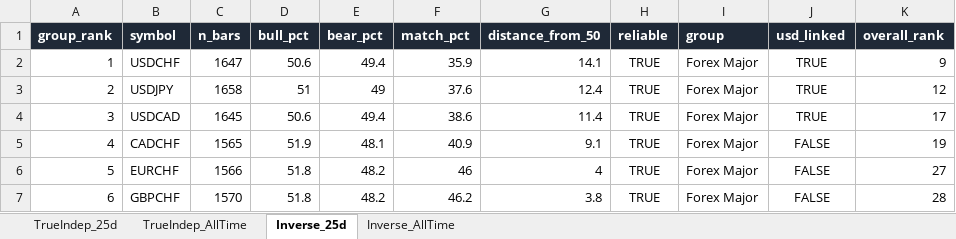
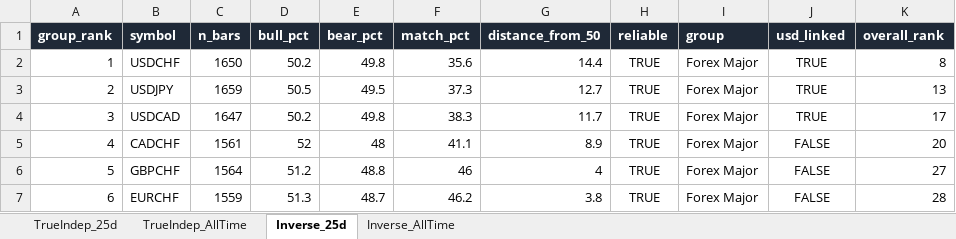
Before and after one commit to Jamesssurfer/Multi_Assets_Correlation, an Excel workbook: output/Multi_Asset_Correlation.xlsx, sheet Inverse_25d, drawn as a sheet; only a part is shown; values as stored, in another font and other column widths than the file's, no borders; removed rows and columns are numbered as before the commit, all else as after; the diff covers the shown part only; the diff names each change by its address in the sheet, - before the commit and + after, or states it on an @@ line.

```diff
--- a/output/Multi_Asset_Correlation.xlsx (sheet Inverse_25d)
+++ b/output/Multi_Asset_Correlation.xlsx (sheet Inverse_25d)
-C2 (n_bars): 1647
+C2 (n_bars): 1650
-D2 (bull_pct): 50.6
+D2 (bull_pct): 50.2
-E2 (bear_pct): 49.4
+E2 (bear_pct): 49.8
-F2 (match_pct): 35.9
+F2 (match_pct): 35.6
-G2 (distance_from_50): 14.1
+G2 (distance_from_50): 14.4
-K2 (overall_rank): 9
+K2 (overall_rank): 8
-C3 (n_bars): 1658
+C3 (n_bars): 1659
-D3 (bull_pct): 51
+D3 (bull_pct): 50.5
-E3 (bear_pct): 49
+E3 (bear_pct): 49.5
-F3 (match_pct): 37.6
+F3 (match_pct): 37.3
-G3 (distance_from_50): 12.4
+G3 (distance_from_50): 12.7
-K3 (overall_rank): 12
+K3 (overall_rank): 13
-C4 (n_bars): 1645
+C4 (n_bars): 1647
-D4 (bull_pct): 50.6
+D4 (bull_pct): 50.2
-E4 (bear_pct): 49.4
+E4 (bear_pct): 49.8
-F4 (match_pct): 38.6
+F4 (match_pct): 38.3
-G4 (distance_from_50): 11.4
+G4 (distance_from_50): 11.7
-C5 (n_bars): 1565
+C5 (n_bars): 1561
-D5 (bull_pct): 51.9
+D5 (bull_pct): 52
-E5 (bear_pct): 48.1
+E5 (bear_pct): 48
-F5 (match_pct): 40.9
+F5 (match_pct): 41.1
-G5 (distance_from_50): 9.1
+G5 (distance_from_50): 8.9
-K5 (overall_rank): 19
+K5 (overall_rank): 20
-row 6: 5 | EURCHF | 1566 | 51.8 | 48.2 | 46 | 4 | TRUE | Forex Major | FALSE | 27
-A6 (group_rank): 6
+A6 (group_rank): 5
-C6 (n_bars): 1570
+C6 (n_bars): 1564
-D6 (bull_pct): 51.8
+D6 (bull_pct): 51.2
-E6 (bear_pct): 48.2
+E6 (bear_pct): 48.8
-F6 (match_pct): 46.2
+F6 (match_pct): 46
-G6 (distance_from_50): 3.8
+G6 (distance_from_50): 4
-K6 (overall_rank): 28
+K6 (overall_rank): 27
+row 7: 6 | EURCHF | 1559 | 51.3 | 48.7 | 46.2 | 3.8 | TRUE | Forex Major | FALSE | 28
```
Also changed, not shown: 14 added rows, 14 removed rows and 448 edited cells elsewhere in this sheet, sheet TrueIndep_25d, sheet Inverse_AllTime, sheet TrueIndep_AllTime.
